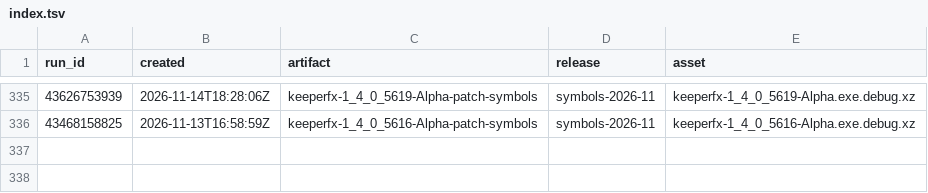
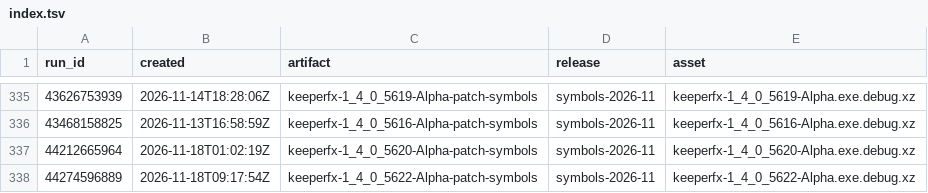
Before and after one commit to dkfans/keeperfx-symbols, a TSV file: index.tsv, drawn as a sheet; only a part is shown, gaps mark what is left out.

```diff
--- a/index.tsv
+++ b/index.tsv
@@ -336 +336,3 @@ run_id	created	artifact	release	asset
 43468158825	2026-11-13T16:58:59Z	keeperfx-1_4_0_5616-Alpha-patch-symbols	symbols-2026-11	keeperfx-1_4_0_5616-Alpha.exe.debug.xz
+44212665964	2026-11-18T01:02:19Z	keeperfx-1_4_0_5620-Alpha-patch-symbols	symbols-2026-11	keeperfx-1_4_0_5620-Alpha.exe.debug.xz
+44274596889	2026-11-18T09:17:54Z	keeperfx-1_4_0_5622-Alpha-patch-symbols	symbols-2026-11	keeperfx-1_4_0_5622-Alpha.exe.debug.xz
```
